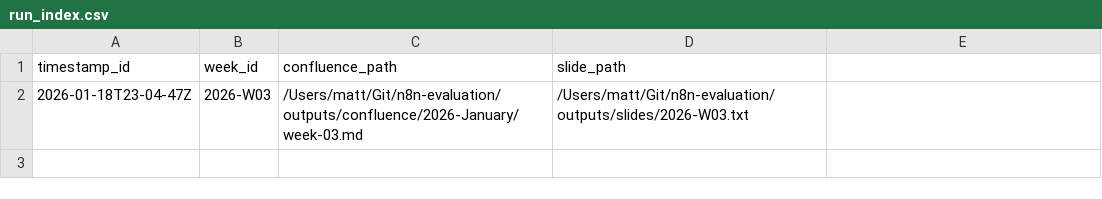
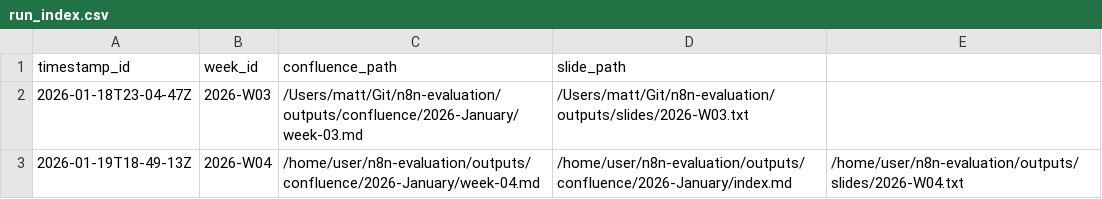
Before and after one commit to mrodgers/n8n-evaluation, a CSV file: outputs/run_index.csv, drawn as a sheet.

```diff
--- a/outputs/run_index.csv
+++ b/outputs/run_index.csv
@@ -2 +2,2 @@ timestamp_id,week_id,confluence_path,slide_path
 2026-01-18T23-04-47Z,2026-W03,/Users/matt/Git/n8n-evaluation/outputs/confluence/2026-January/week-03.md,/Users/matt/Git/n8n-evaluation/outputs/slides/2026-W03.txt
+2026-01-19T18-49-13Z,2026-W04,/home/user/n8n-evaluation/outputs/confluence/2026-January/week-04.md,/home/user/n8n-evaluation/outputs/confluence/2026-January/index.md,/home/user/n8n-evaluation/outputs/slides/2026-W04.txt
```
Also changed, not shown: 6 other files.
